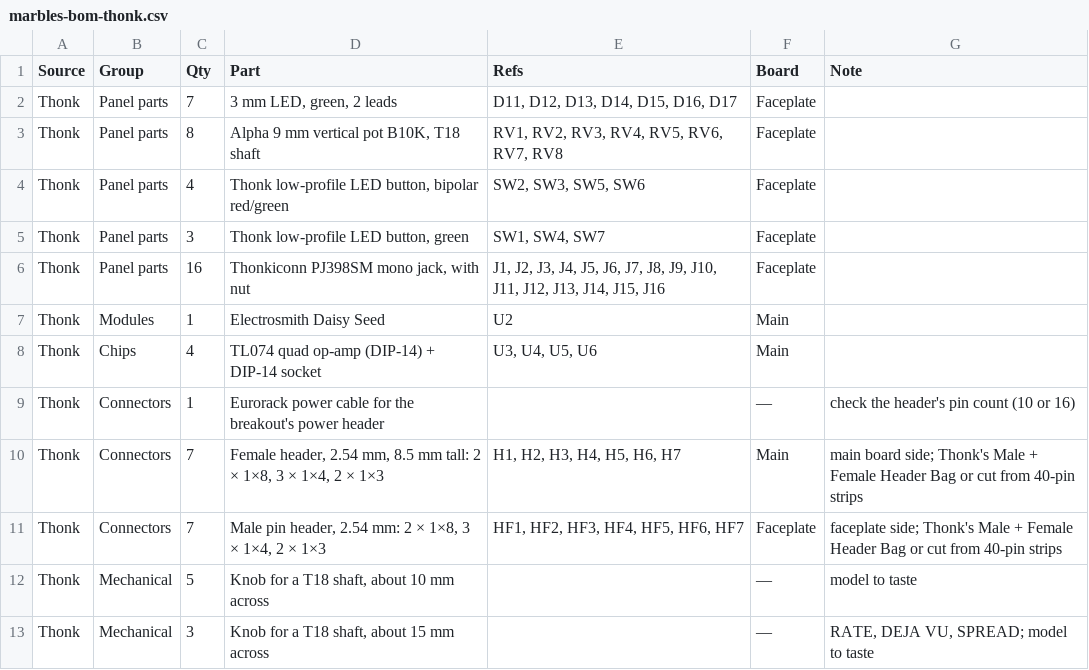
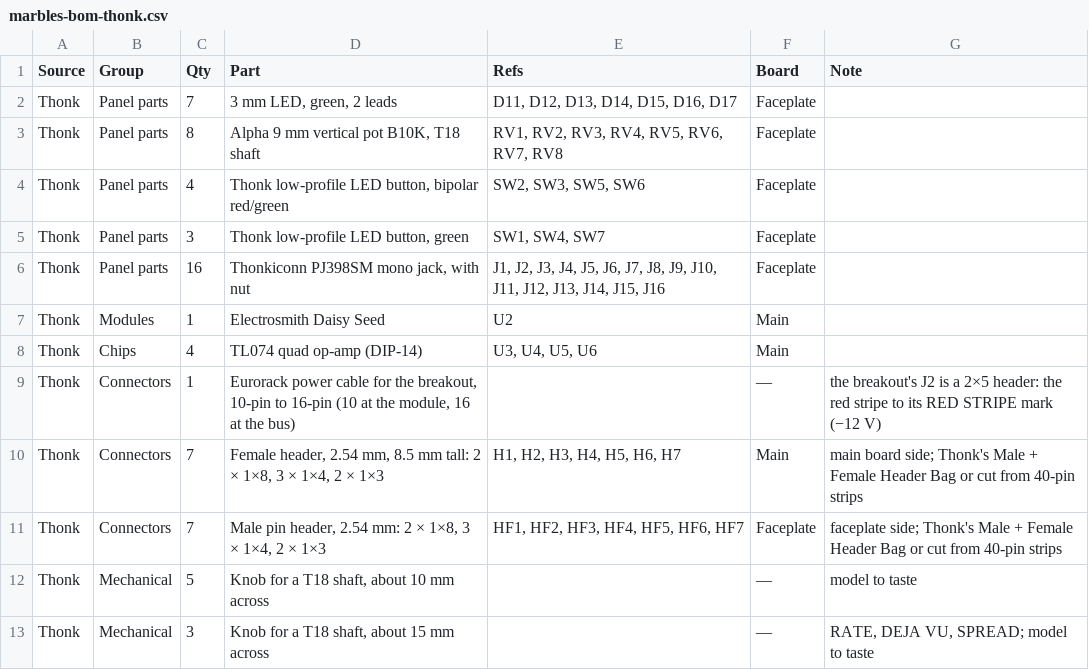
Before and after one commit to driesenj/synth, a CSV file: marbles/hardware/bom/marbles-bom-thonk.csv, drawn as a sheet.

```diff
--- a/marbles/hardware/bom/marbles-bom-thonk.csv
+++ b/marbles/hardware/bom/marbles-bom-thonk.csv
@@ -7,4 +7,4 @@ Thonk,Panel parts,16,"Thonkiconn PJ398SM mono jack, with nut","J1, J2, J3, J4, J
 Thonk,Modules,1,Electrosmith Daisy Seed,U2,Main,
-Thonk,Chips,4,TL074 quad op-amp (DIP-14) + DIP-14 socket,"U3, U4, U5, U6",Main,
-Thonk,Connectors,1,Eurorack power cable for the breakout's power header,,—,check the header's pin count (10 or 16)
+Thonk,Chips,4,TL074 quad op-amp (DIP-14),"U3, U4, U5, U6",Main,
+Thonk,Connectors,1,"Eurorack power cable for the breakout, 10-pin to 16-pin (10 at the module, 16 at the bus)",,—,the breakout's J2 is a 2×5 header: the red stripe to its RED STRIPE mark (−12 V)
 Thonk,Connectors,7,"Female header, 2.54 mm, 8.5 mm tall: 2 × 1×8, 3 × 1×4, 2 × 1×3","H1, H2, H3, H4, H5, H6, H7",Main,main board side; Thonk's Male + Female Header Bag or cut from 40-pin strips
```
Also changed, not shown: marbles/hardware/bom/marbles-bom.csv, 31 other files.
